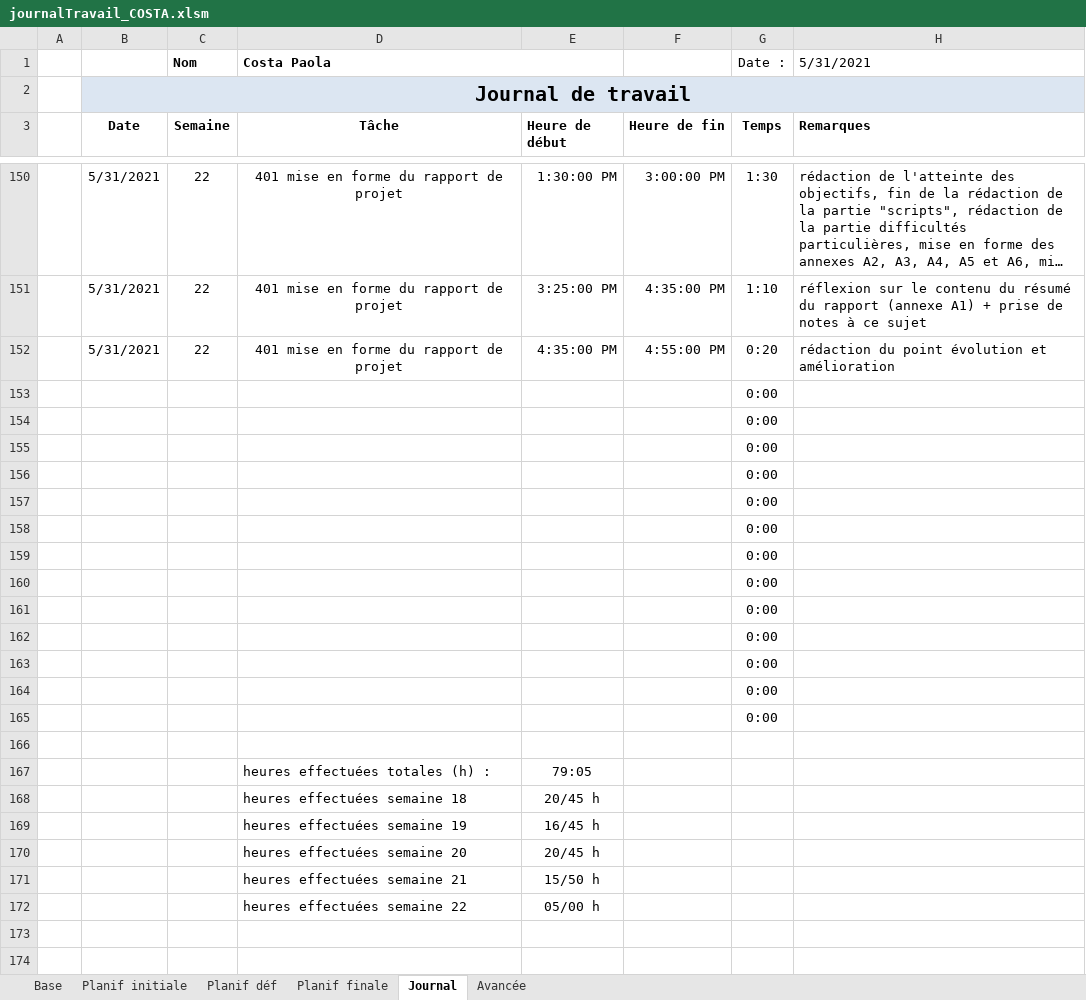
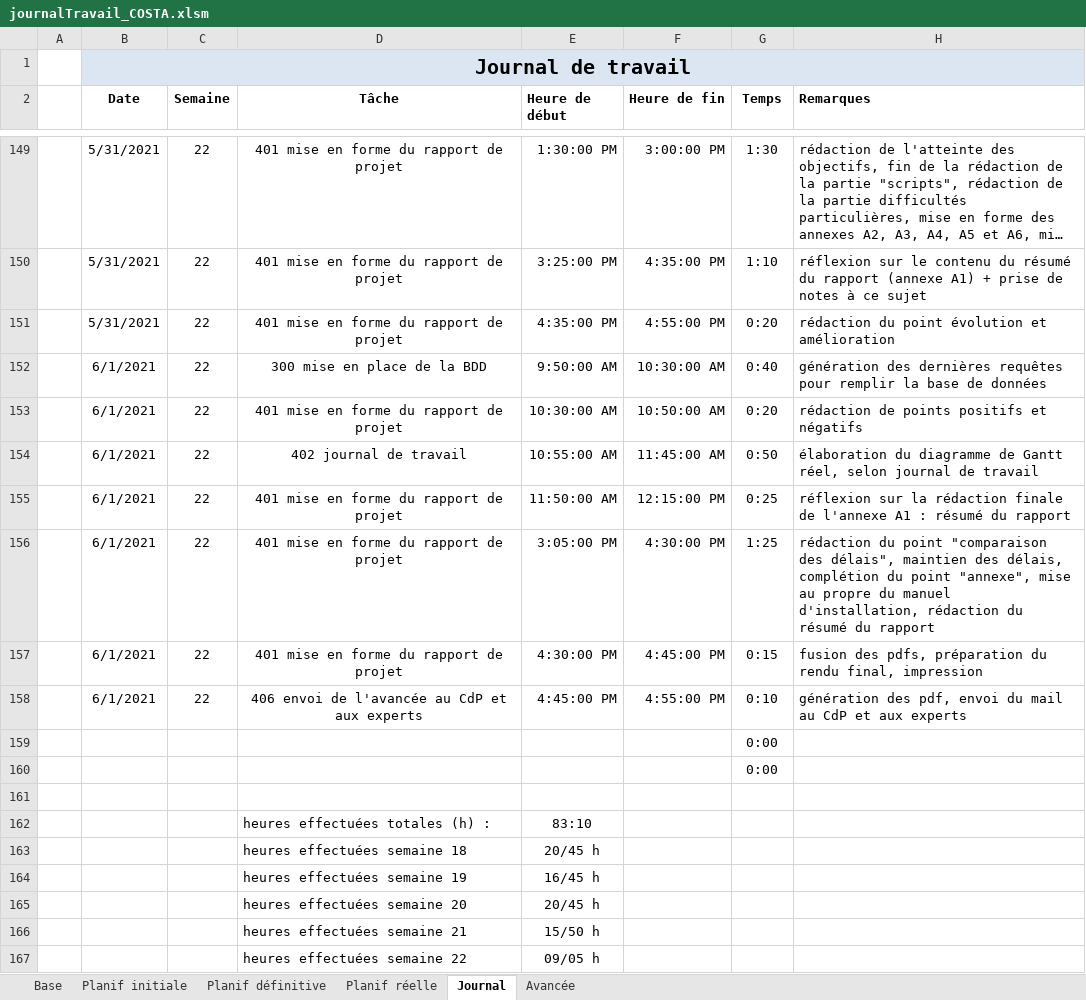
Before and after one commit to AhVen98/TPI_gestionCaveAVin, an Excel workbook: docs_avec_modification/journalTravail_COSTA.xlsm, sheet Journal, drawn as a sheet; only a part is shown, gaps mark what is left out; long unchanged cells end in …; values as stored, in another font and other column widths than the file's, no borders; conditional formats not drawn; removed rows and columns are numbered as before the commit, all else as after; the diff names each change by its address in the sheet, - before the commit and + after, or states it on an @@ line.

Commit message:
modif

```diff
--- a/docs_avec_modification/journalTravail_COSTA.xlsm (sheet Journal)
+++ b/docs_avec_modification/journalTravail_COSTA.xlsm (sheet Journal)
-sheet tab: Planif déf
+sheet tab: Planif définitive
-sheet tab: Planif finale
+sheet tab: Planif réelle
-row 1:  |  | Nom | Costa Paola |  |  | Date : | 5/31/2021
-row 153:  |  |  |  |  |  | 0:00
-row 154:  |  |  |  |  |  | 0:00
-row 155:  |  |  |  |  |  | 0:00
-row 156:  |  |  |  |  |  | 0:00
-row 157:  |  |  |  |  |  | 0:00
-row 158:  |  |  |  |  |  | 0:00
-row 159:  |  |  |  |  |  | 0:00
-row 160:  |  |  |  |  |  | 0:00
-row 161:  |  |  |  |  |  | 0:00
-row 162:  |  |  |  |  |  | 0:00
-row 163:  |  |  |  |  |  | 0:00
+row 152:  | 6/1/2021 | 22 | 300 mise en place de la BDD | 9:50:00 AM | 10:30:00 AM | 0:40 | génération des dernières requêtes pour remplir la base de données
+row 153:  | 6/1/2021 | 22 | 401 mise en forme du rapport de projet | 10:30:00 AM | 10:50:00 AM | 0:20 | rédaction de points positifs et négatifs
+row 154:  | 6/1/2021 | 22 | 402 journal de travail | 10:55:00 AM | 11:45:00 AM | 0:50 | élaboration du diagramme de Gantt réel, selon journal de travail
+row 155:  | 6/1/2021 | 22 | 401 mise en forme du rapport de projet | 11:50:00 AM | 12:15:00 PM | 0:25 | réflexion sur la rédaction finale de l'annexe A1 : résumé du rapport
+row 156:  | 6/1/2021 | 22 | 401 mise en forme du rapport de projet | 3:05:00 PM | 4:30:00 PM | 1:25 | rédaction du point "comparaison des délais", maintien des délais, complétion du point "annexe", mise au propre du manuel d'installation, rédaction du résumé du rapport
+row 157:  | 6/1/2021 | 22 | 401 mise en forme du rapport de projet | 4:30:00 PM | 4:45:00 PM | 0:15 | fusion des pdfs, préparation du rendu final, impression
+row 158:  | 6/1/2021 | 22 | 406 envoi de l'avancée au CdP et aux experts | 4:45:00 PM | 4:55:00 PM | 0:10 | génération des pdf, envoi du mail au CdP et aux experts
-E162 (Heure de début): 79:05
+E162 (Heure de début): 83:10
-E167 (Heure de début): 05/00 h
+E167 (Heure de début): 09/05 h
```
Also changed, not shown: sheet Avancée, sheet Planif réelle, sheet Planif définitive, formulas that keep their value, 19 other files.
